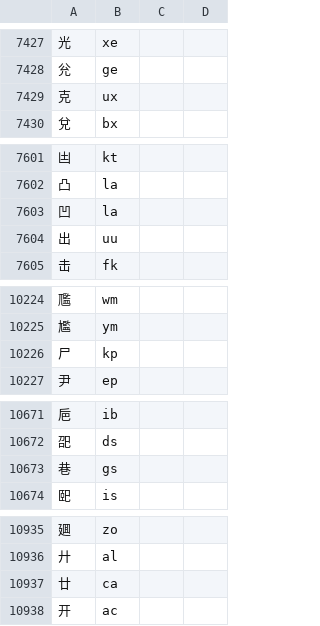
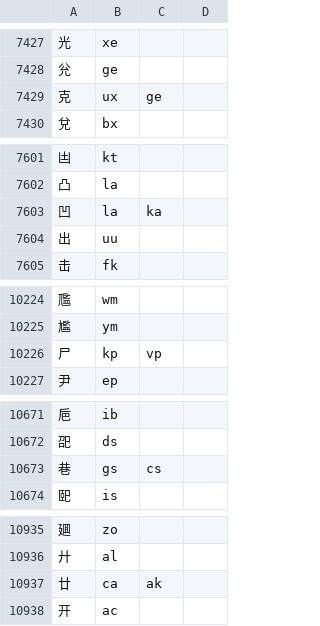
Before and after one commit to yuanz-12/momo, a CSV file: aux_code.csv, drawn as a sheet; only a part is shown, gaps mark what is left out; the diff covers the shown part only.

```diff
--- a/aux_code.csv
+++ b/aux_code.csv
@@ -7428,3 +7428,3 @@
 兊,ge
-克,ux
+克,ux,ge
 兌,bx
@@ -7602,3 +7602,3 @@
 凸,la
-凹,la
+凹,la,ka
 出,uu
@@ -10225,3 +10225,3 @@
 尷,ym
-尸,kp
+尸,kp,vp
 尹,ep
@@ -10672,3 +10672,3 @@
 巶,ds
-巷,gs
+巷,gs,cs
 巸,is
@@ -10936,3 +10936,3 @@
 廾,al
-廿,ca
+廿,ca,ak
 开,ac
```
Also changed, not shown: 31 edited cells elsewhere in this file.
